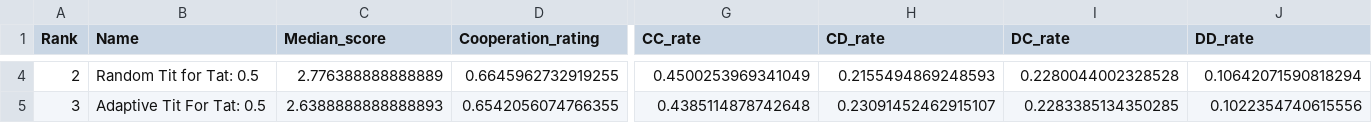
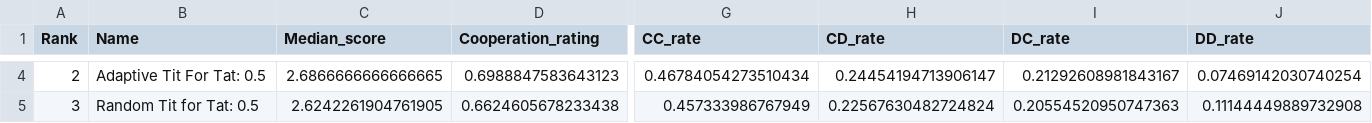
Before and after one commit to LucaBiasetto/PROGETTO, a CSV file: summary.csv, drawn as a sheet; only a part is shown, gaps mark what is left out; the diff covers the shown part only; the diff names each change by its address in the sheet, - before the commit and + after, or states it on an @@ line.

```diff
--- a/summary.csv
+++ b/summary.csv
-B4 (Name): Random Tit for Tat: 0.5
+B4 (Name): Adaptive Tit For Tat: 0.5
-C4 (Median_score): 2.776388888888889
+C4 (Median_score): 2.6866666666666665
-D4 (Cooperation_rating): 0.6645962732919255
+D4 (Cooperation_rating): 0.6988847583643123
-G4 (CC_rate): 0.4500253969341049
+G4 (CC_rate): 0.46784054273510434
-H4 (CD_rate): 0.2155494869248593
+H4 (CD_rate): 0.24454194713906147
-I4 (DC_rate): 0.2280044002328528
+I4 (DC_rate): 0.21292608981843167
-J4 (DD_rate): 0.10642071590818294
+J4 (DD_rate): 0.07469142030740254
-B5 (Name): Adaptive Tit For Tat: 0.5
+B5 (Name): Random Tit for Tat: 0.5
-C5 (Median_score): 2.6388888888888893
+C5 (Median_score): 2.6242261904761905
-D5 (Cooperation_rating): 0.6542056074766355
+D5 (Cooperation_rating): 0.6624605678233438
-G5 (CC_rate): 0.4385114878742648
+G5 (CC_rate): 0.457333986767949
-H5 (CD_rate): 0.23091452462915107
+H5 (CD_rate): 0.22567630482724824
-I5 (DC_rate): 0.2283385134350285
+I5 (DC_rate): 0.20554520950747363
-J5 (DD_rate): 0.1022354740615556
+J5 (DD_rate): 0.11144449889732908
```
Also changed, not shown: 58 edited cells elsewhere in this file, 2 other files.
